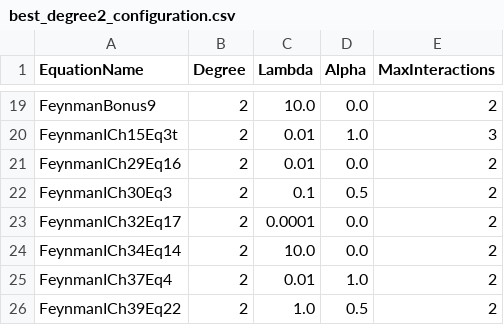
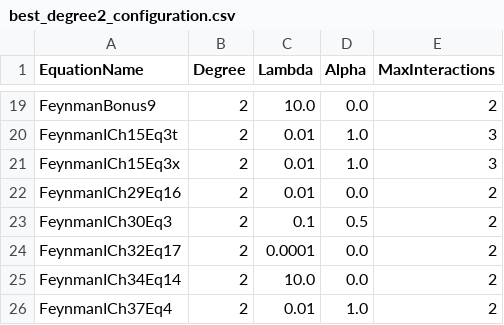
Before and after one commit to prescriptiveanalytics/SCR-Benchmark-SCPR, a CSV file: experiments/best_degree2_configuration.csv, drawn as a sheet; only a part is shown, gaps mark what is left out; the shorter side is filled out with more unchanged rows; the diff names each change by its address in the sheet, - before the commit and + after, or states it on an @@ line.

```diff
--- a/experiments/best_degree2_configuration.csv
+++ b/experiments/best_degree2_configuration.csv
+row 21: FeynmanICh15Eq3x | 2 | 0.01 | 1.0 | 3
```
Also changed, not shown: experiments/best_configurations.csv, experiments/best_degree3_configuration.csv.
